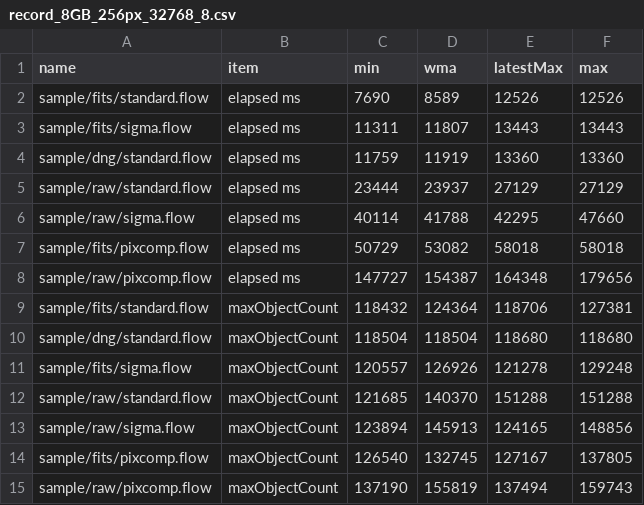
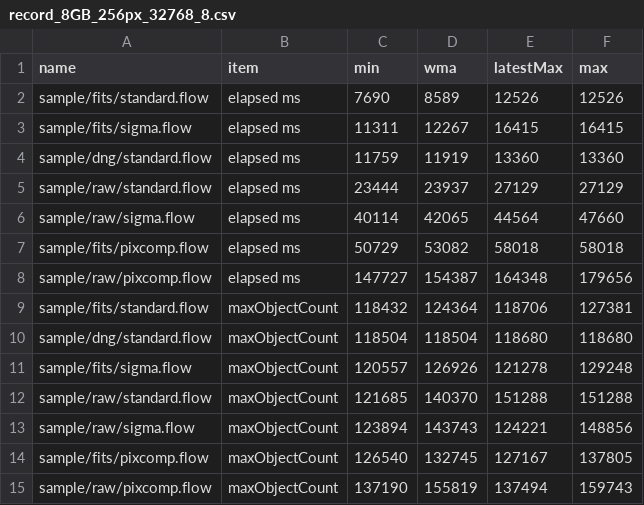
Before and after one commit to Masa-gh1/HoshinoNe, a CSV file: record_8GB_256px_32768_8.csv, drawn as a sheet.

```diff
--- a/record_8GB_256px_32768_8.csv
+++ b/record_8GB_256px_32768_8.csv
@@ -2,6 +2,6 @@ name,item,min,wma,latestMax,max
 sample/fits/standard.flow,elapsed ms,7690,8589,12526,12526
-sample/fits/sigma.flow,elapsed ms,11311,11807,13443,13443
+sample/fits/sigma.flow,elapsed ms,11311,12267,16415,16415
 sample/dng/standard.flow,elapsed ms,11759,11919,13360,13360
 sample/raw/standard.flow,elapsed ms,23444,23937,27129,27129
-sample/raw/sigma.flow,elapsed ms,40114,41788,42295,47660
+sample/raw/sigma.flow,elapsed ms,40114,42065,44564,47660
 sample/fits/pixcomp.flow,elapsed ms,50729,53082,58018,58018
@@ -12,3 +12,3 @@ sample/fits/sigma.flow,maxObjectCount,120557,126926,121278,129248
 sample/raw/standard.flow,maxObjectCount,121685,140370,151288,151288
-sample/raw/sigma.flow,maxObjectCount,123894,145913,124165,148856
+sample/raw/sigma.flow,maxObjectCount,123894,143743,124221,148856
 sample/fits/pixcomp.flow,maxObjectCount,126540,132745,127167,137805
```
Also changed, not shown: 4 other files.
